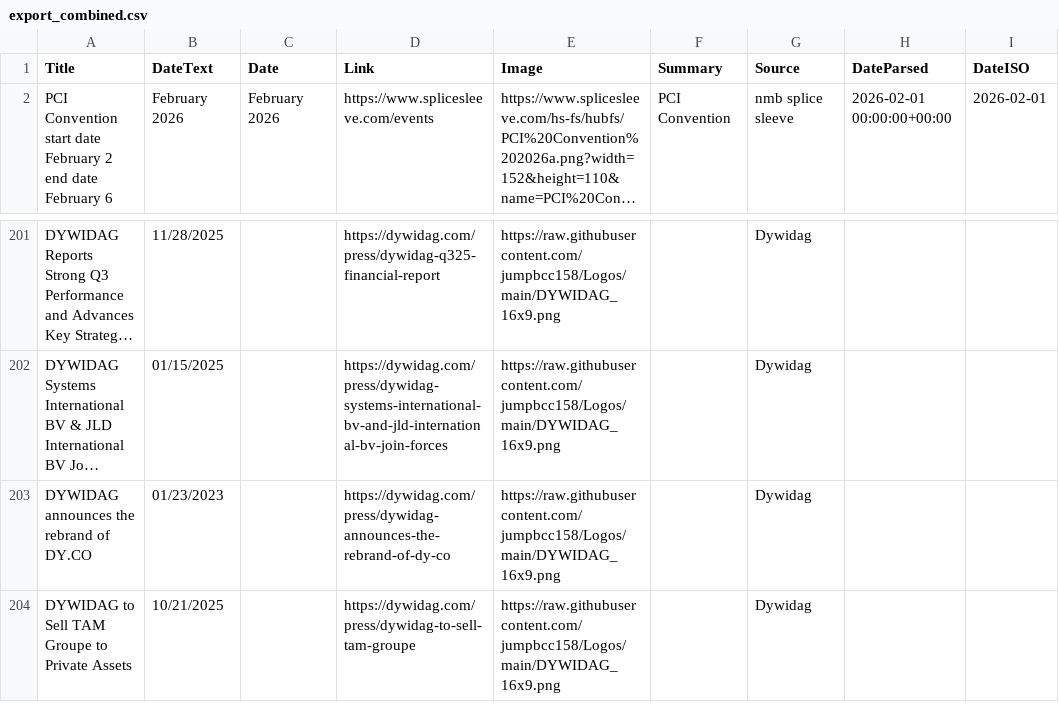
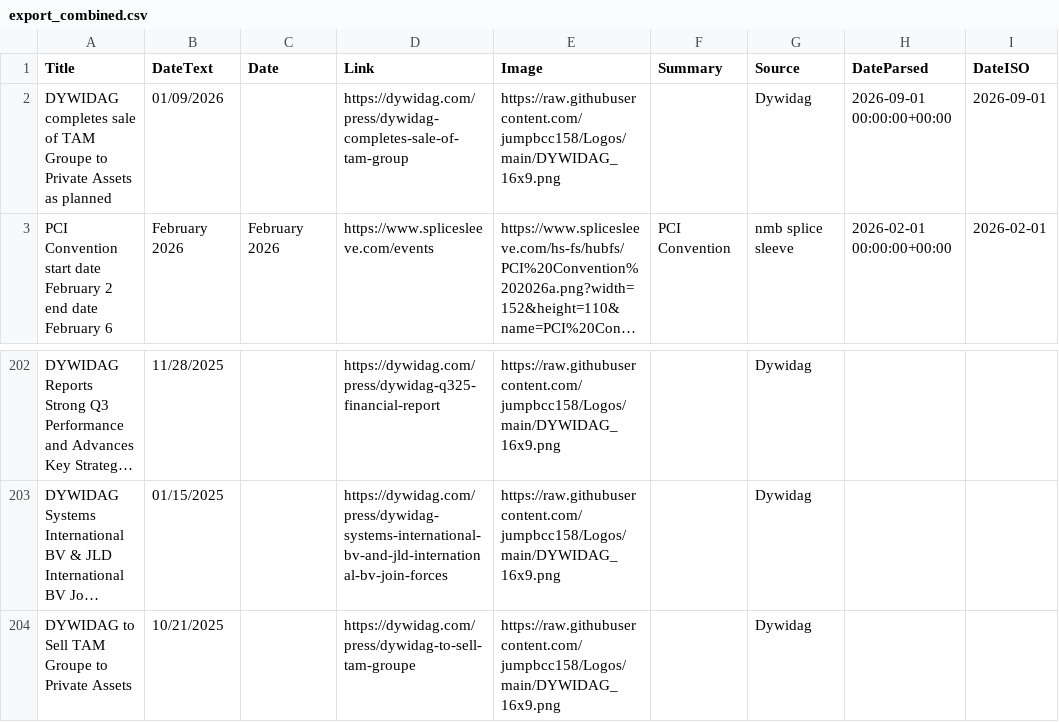
Before and after one commit to jumpbcc158/006gitscrape, a CSV file: export_combined.csv, drawn as a sheet; only a part is shown, gaps mark what is left out; long unchanged cells end in …; removed rows and columns are numbered as before the commit, all else as after; the diff names each change by its address in the sheet, - before the commit and + after, or states it on an @@ line.

```diff
--- a/export_combined.csv
+++ b/export_combined.csv
+row 2: DYWIDAG completes sale of TAM Groupe to Private Assets as planned | 01/09/2026 |  | https://dywidag.com/press/dywidag-completes-sale-of-tam-group | https://raw.githubusercontent.com/jumpbcc158/Logos/main/DYWIDAG_16x9.png |  | Dywidag | 2026-09-01 00:00:00+00:00 | 2026-09-01
-row 203: DYWIDAG announces the rebrand of DY.CO | 01/23/2023 |  | https://dywidag.com/press/dywidag-announces-the-rebrand-of-dy-co | https://raw.githubusercontent.com/jumpbcc158/Logos/main/DYWIDAG_16x9.png |  | Dywidag
```
